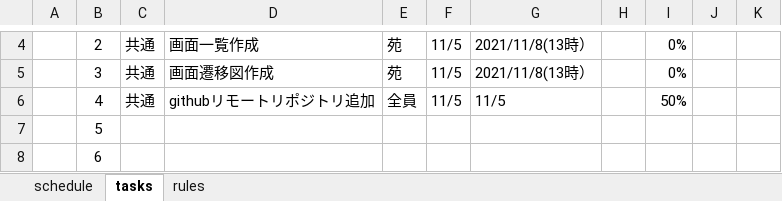
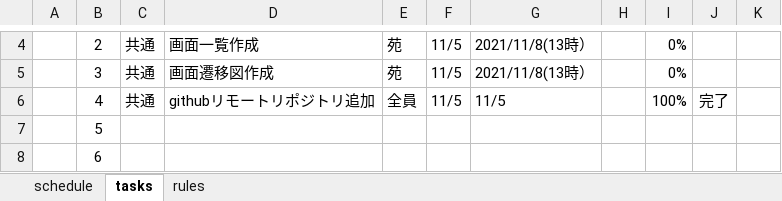
Before and after one commit to tkysn1028/prac, an Excel workbook: YSteam開発資料まとめ/schedules/team開発全体スケジュール.xlsx, sheet tasks, drawn as a sheet; only a part is shown, gaps mark what is left out; values as stored, in another font and other column widths than the file's, no borders; conditional formats and table styles not drawn; the diff names each change by its address in the sheet, - before the commit and + after, or states it on an @@ line.

```diff
--- a/YSteam開発資料まとめ/schedules/team開発全体スケジュール.xlsx (sheet tasks)
+++ b/YSteam開発資料まとめ/schedules/team開発全体スケジュール.xlsx (sheet tasks)
-I6: 50%
+I6: 100%
-J6: (empty)
+J6: 完了
```
Also changed, not shown: sheet schedule, 2 other files.
